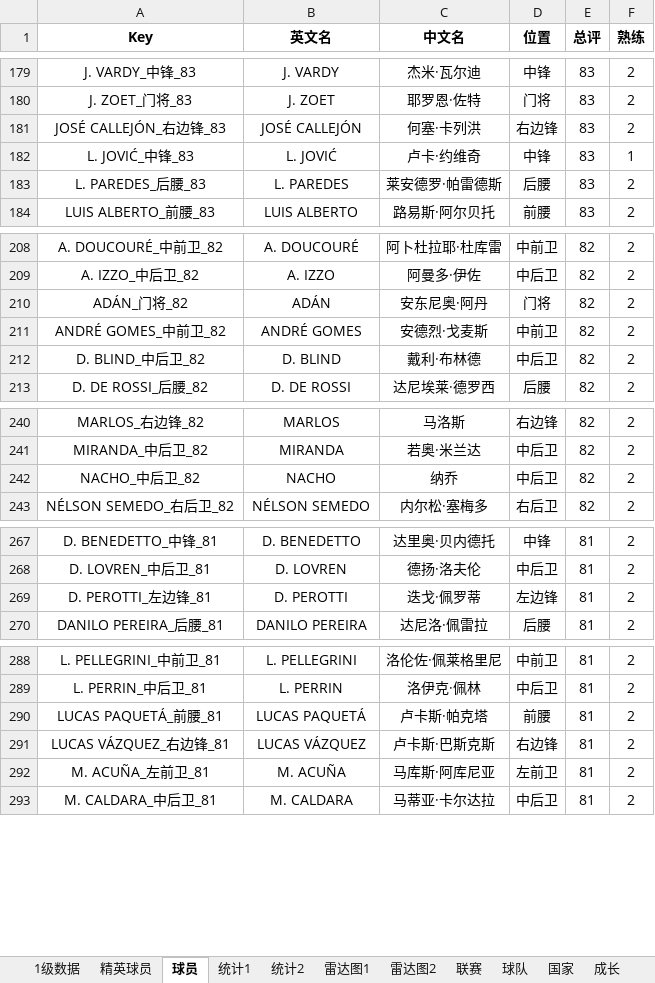
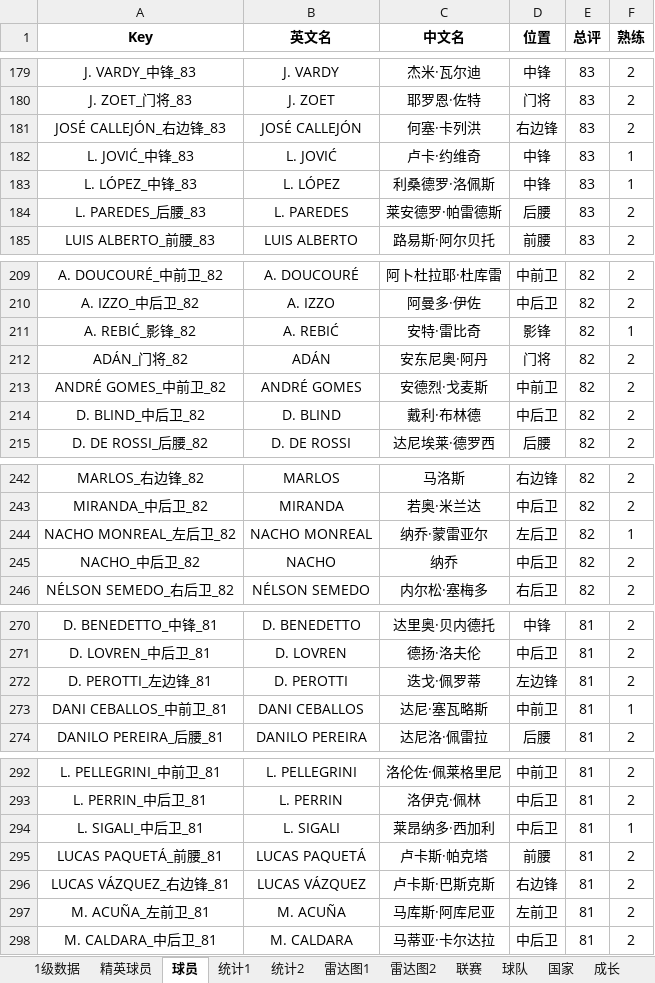
Before and after one commit to g4seek/pes2020, an Excel workbook: 实况足球2020.xlsx, sheet 球员, drawn as a sheet; only a part is shown, gaps mark what is left out; values as stored, in another font and other column widths than the file's, no borders; the diff covers the shown part only; the diff names each change by its address in the sheet, - before the commit and + after, or states it on an @@ line.

```diff
--- a/实况足球2020.xlsx (sheet 球员)
+++ b/实况足球2020.xlsx (sheet 球员)
+row 183: L. LÓPEZ_中锋_83 | L. LÓPEZ | 利桑德罗·洛佩斯 | 中锋 | 83 | 1
+row 211: A. REBIĆ_影锋_82 | A. REBIĆ | 安特·雷比奇 | 影锋 | 82 | 1
+row 244: NACHO MONREAL_左后卫_82 | NACHO MONREAL | 纳乔·蒙雷亚尔 | 左后卫 | 82 | 1
+row 273: DANI CEBALLOS_中前卫_81 | DANI CEBALLOS | 达尼·塞瓦略斯 | 中前卫 | 81 | 1
+row 294: L. SIGALI_中后卫_81 | L. SIGALI | 莱昂纳多·西加利 | 中后卫 | 81 | 1
```
Also changed, not shown: 1 edited cell elsewhere in this sheet, sheet 1级数据, sheet 雷达图1, sheet 球队, sheet 雷达图2, sheet 精英球员, formulas that keep their value, 2 other files.
